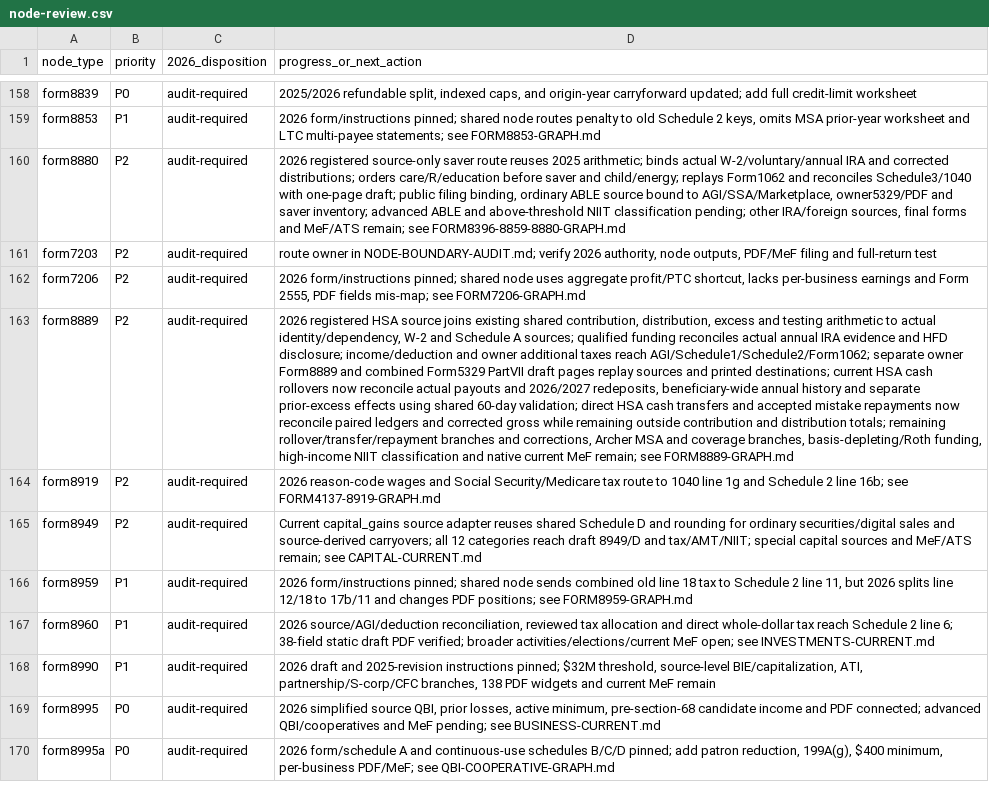
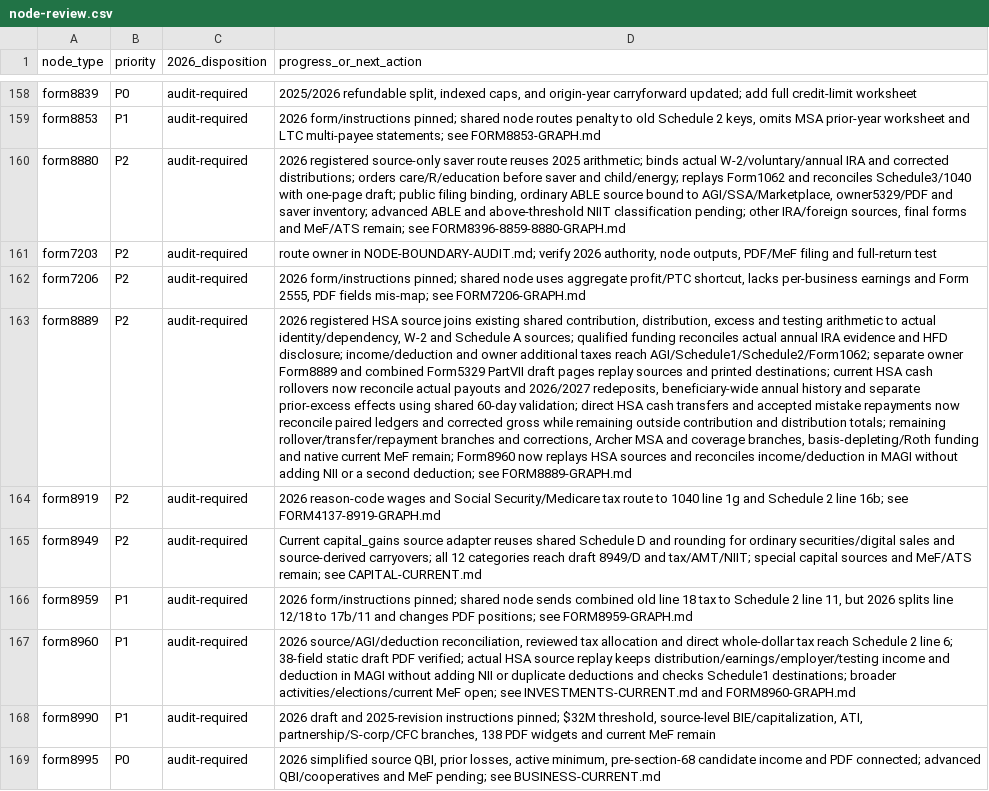
Before and after one commit to filedcom/opentax, a CSV file: docs/ty2026/inventories/node-review.csv, drawn as a sheet; only a part is shown, gaps mark what is left out; the shorter side is filled out with more unchanged rows; the diff names each change by its address in the sheet, - before the commit and + after, or states it on an @@ line.

```diff
--- a/docs/ty2026/inventories/node-review.csv
+++ b/docs/ty2026/inventories/node-review.csv
-D163 (progress_or_next_action): …branches, basis-depleting/Roth funding, high-income NIIT classification and native current MeF remain; see FORM8889-GRAPH.md
+D163 (progress_or_next_action): …branches, basis-depleting/Roth funding and native current MeF remain; Form8960 now replays HSA sources and reconciles income/deduction in MAGI without adding NII or a second deduction; see FORM8889-GRAPH.md
-D167 (progress_or_next_action): …PDF verified; broader activities/elections/current MeF open; see INVESTMENTS-CURRENT.md
+D167 (progress_or_next_action): …PDF verified; actual HSA source replay keeps distribution/earnings/employer/testing income and deduction in MAGI without adding NII or duplicate deductions and checks Schedule1 destinations; broader activities/elections/current MeF open; see INVESTMENTS-CURRENT.md and FORM8960-GRAPH.md
```
Also changed, not shown: docs/ty2026/inventories/node-coverage.csv, 11 other files.
